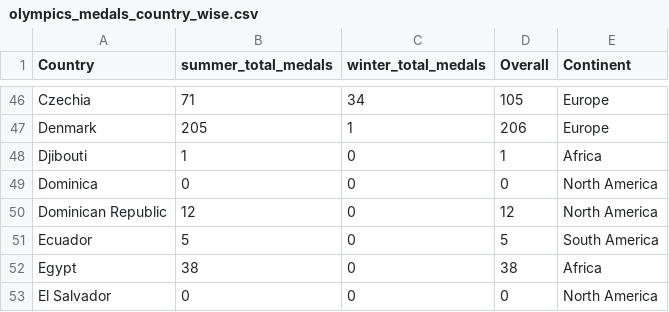
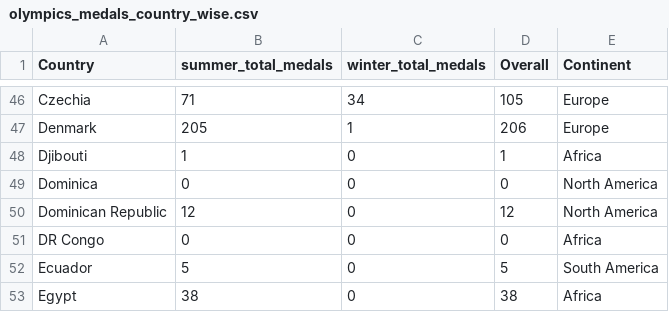
Before and after one commit to arisshayasmin/FIT3179-Assignment2, a CSV file: data/cleaned/olympics_medals_country_wise.csv, drawn as a sheet; only a part is shown, gaps mark what is left out; the shorter side is filled out with more unchanged rows.

Commit message:
add missing data

```diff
--- a/data/cleaned/olympics_medals_country_wise.csv
+++ b/data/cleaned/olympics_medals_country_wise.csv
@@ -50,2 +50,3 @@ Dominica ,0,0,0,North America
 Dominican Republic,12,0,12,North America
+DR Congo,0,0,0,Africa
 Ecuador,5,0,5,South America
```
